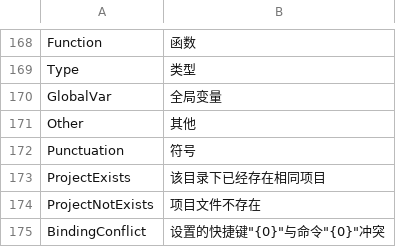
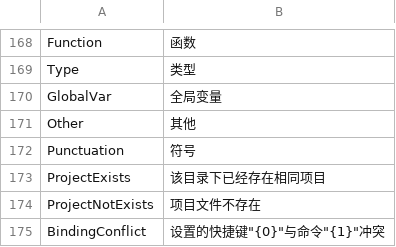
Before and after one commit to ShaderHelper/ShaderHelper, a CSV file: Resource/Localization/Chinese.csv, drawn as a sheet; only a part is shown, gaps mark what is left out.

Commit message:
Fix

```diff
--- a/Resource/Localization/Chinese.csv
+++ b/Resource/Localization/Chinese.csv
@@ -174,2 +174,2 @@ ProjectExists,该目录下已经存在相同项目,
 ProjectNotExists,项目文件不存在,
-BindingConflict,设置的快捷键"{0}"与命令"{0}"冲突,
+BindingConflict,设置的快捷键"{0}"与命令"{1}"冲突,
```
